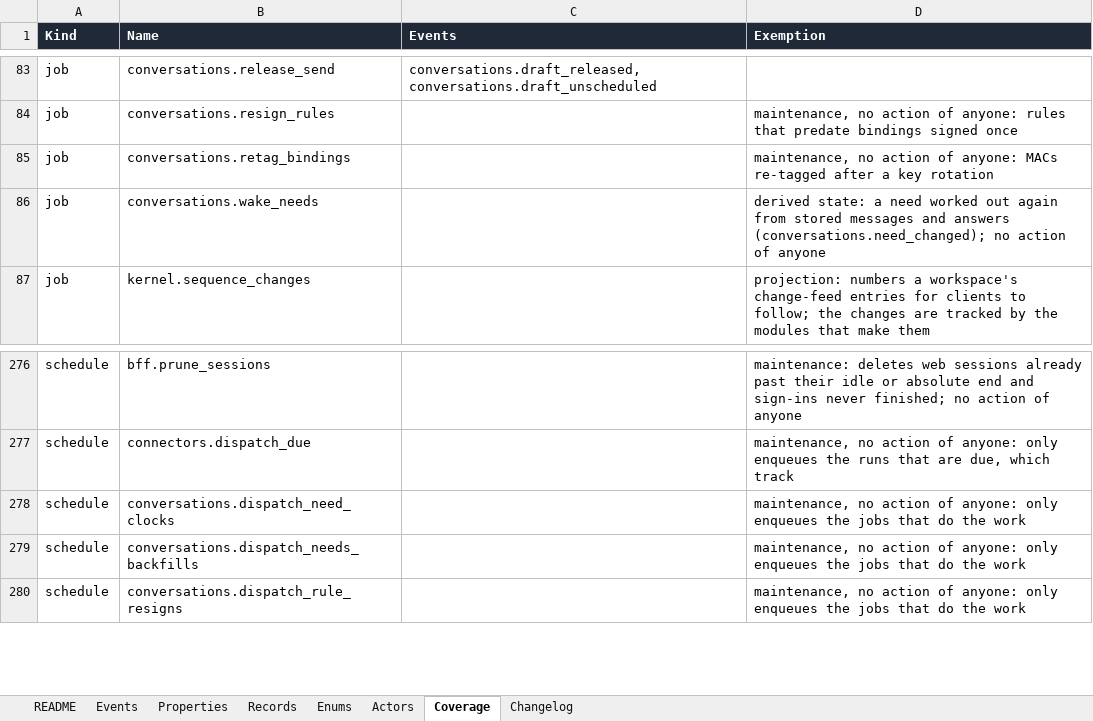
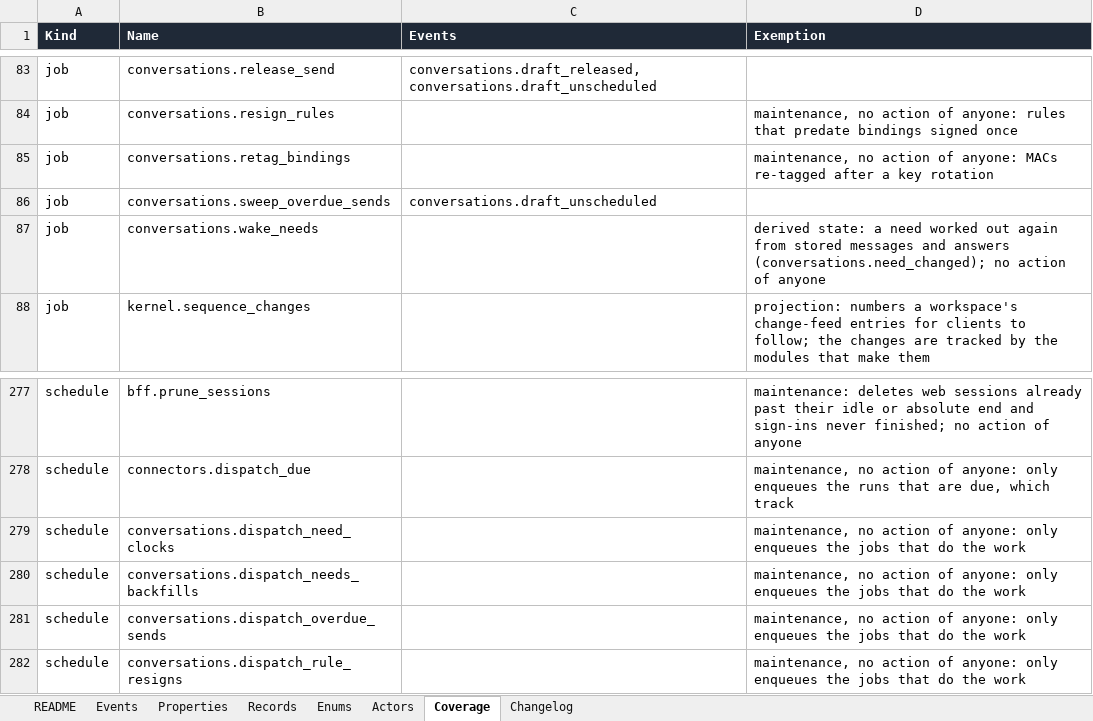
Before and after one commit to notacamp/campbooks, an Excel workbook: tracking/tracking-plan.xlsx, sheet Coverage, drawn as a sheet; only a part is shown, gaps mark what is left out; values as stored, in another font and other column widths than the file's, no borders; the diff names each change by its address in the sheet, - before the commit and + after, or states it on an @@ line.

```diff
--- a/tracking/tracking-plan.xlsx (sheet Coverage)
+++ b/tracking/tracking-plan.xlsx (sheet Coverage)
+row 86: job | conversations.sweep_overdue_sends | conversations.draft_unscheduled
+row 281: schedule | conversations.dispatch_overdue_sends |  | maintenance, no action of anyone: only enqueues the jobs that do the work
```
Also changed, not shown: sheet Enums, sheet Changelog, sheet README, 18 other files.
